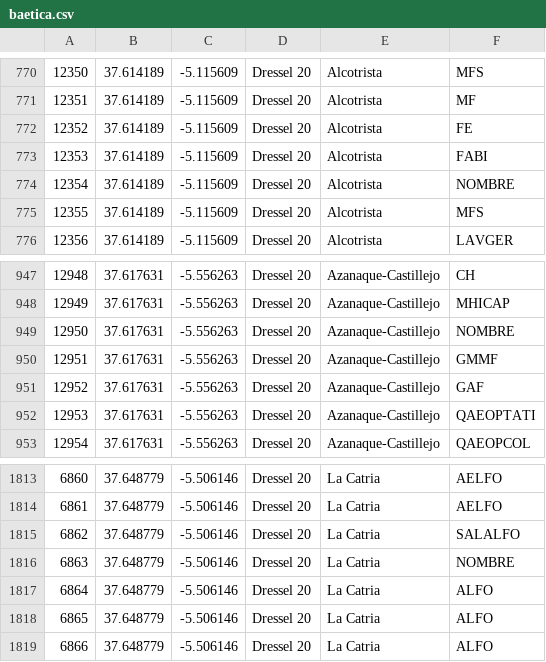
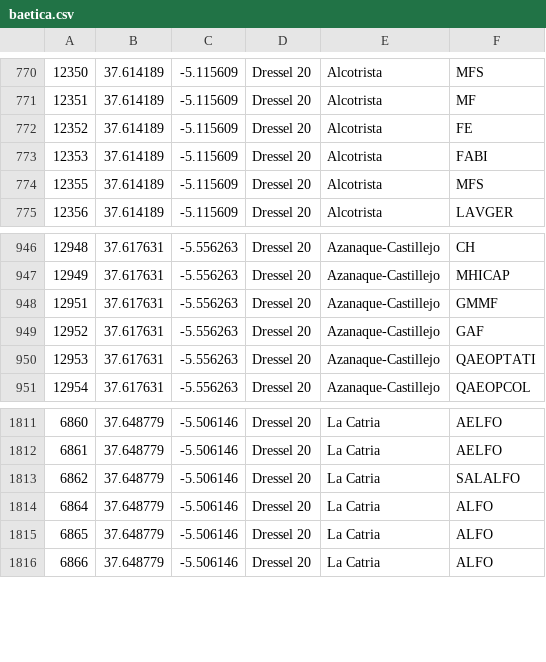
Before and after one commit to Mcotsar/Edinburgh_research, a CSV file: Jaccard distance/baetica.csv, drawn as a sheet; only a part is shown, gaps mark what is left out.

Commit message:
deleted NOMBRE stamp

```diff
--- a/Jaccard distance/baetica.csv
+++ b/Jaccard distance/baetica.csv
@@ -773,3 +773,2 @@
 12353,37.614189,-5.115609,Dressel 20,Alcotrista,FABI
-12354,37.614189,-5.115609,Dressel 20,Alcotrista,NOMBRE
 12355,37.614189,-5.115609,Dressel 20,Alcotrista,MFS
@@ -948,3 +947,2 @@
 12949,37.617631,-5.556263,Dressel 20,Azanaque-Castillejo,MHICAP
-12950,37.617631,-5.556263,Dressel 20,Azanaque-Castillejo,NOMBRE
 12951,37.617631,-5.556263,Dressel 20,Azanaque-Castillejo,GMMF
@@ -1815,3 +1813,2 @@
 6862,37.648779,-5.506146,Dressel 20,La Catria,SALALFO
-6863,37.648779,-5.506146,Dressel 20,La Catria,NOMBRE
 6864,37.648779,-5.506146,Dressel 20,La Catria,ALFO
```
